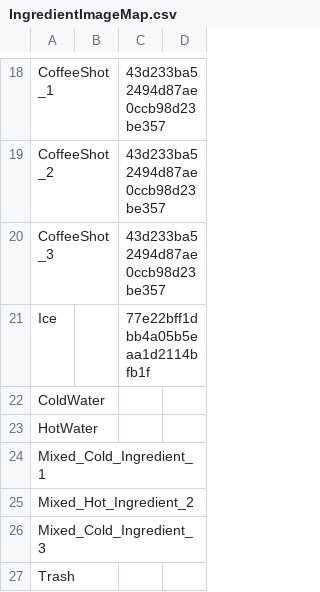
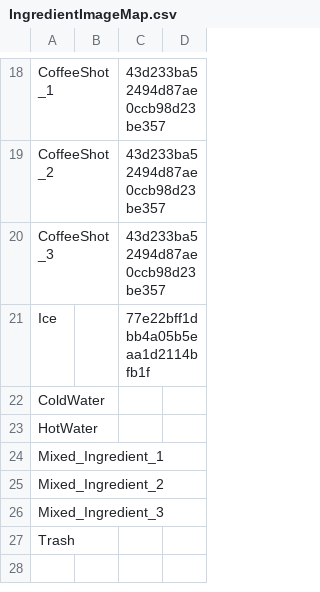
Before and after one commit to J-siwon/MSWGameJam0509, a CSV file: RootDesk/MyDesk/ServiceSystem/Data/IngredientImageMap.csv, drawn as a sheet; only a part is shown, gaps mark what is left out.

```diff
--- a/RootDesk/MyDesk/ServiceSystem/Data/IngredientImageMap.csv
+++ b/RootDesk/MyDesk/ServiceSystem/Data/IngredientImageMap.csv
@@ -23,5 +23,5 @@ ColdWater,,,
 HotWater,,,
-Mixed_Cold_Ingredient_1,,,
-Mixed_Hot_Ingredient_2,,,
-Mixed_Cold_Ingredient_3,,,
+Mixed_Ingredient_1,,,
+Mixed_Ingredient_2,,,
+Mixed_Ingredient_3,,,
 Trash,,,
```
Also changed, not shown: RootDesk/MyDesk/ServiceSystem/Data/IngredientData.csv, 13 other files.
